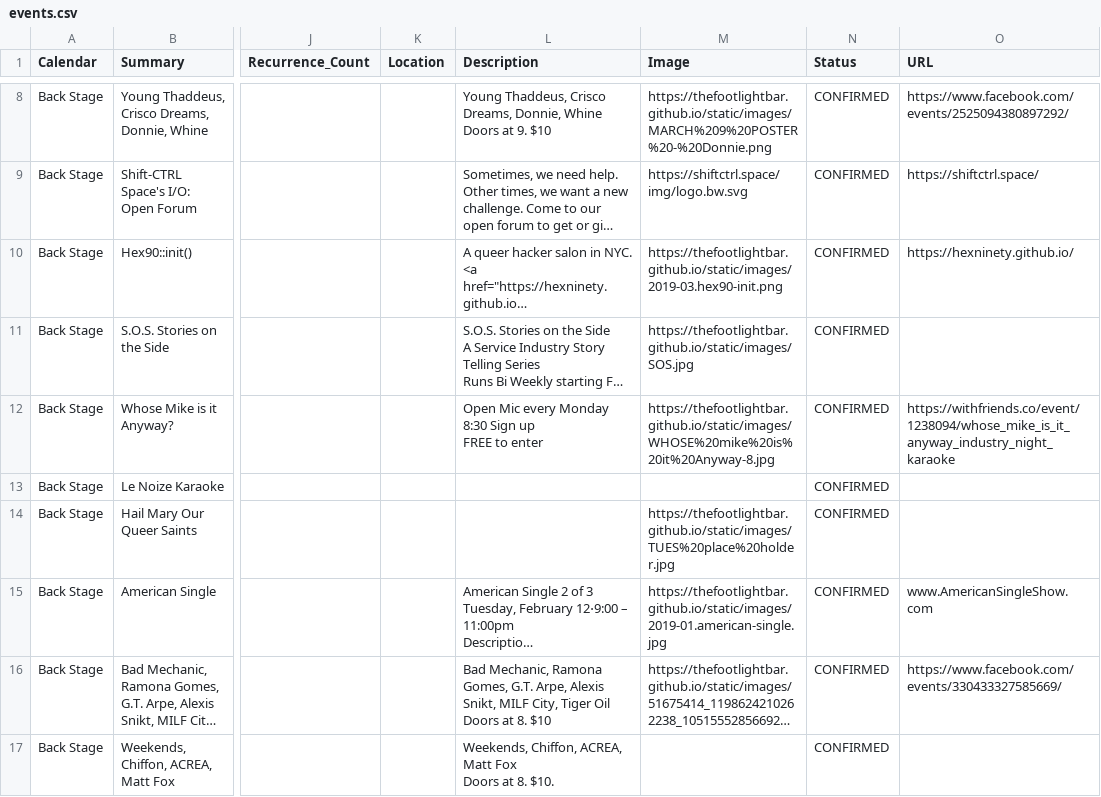
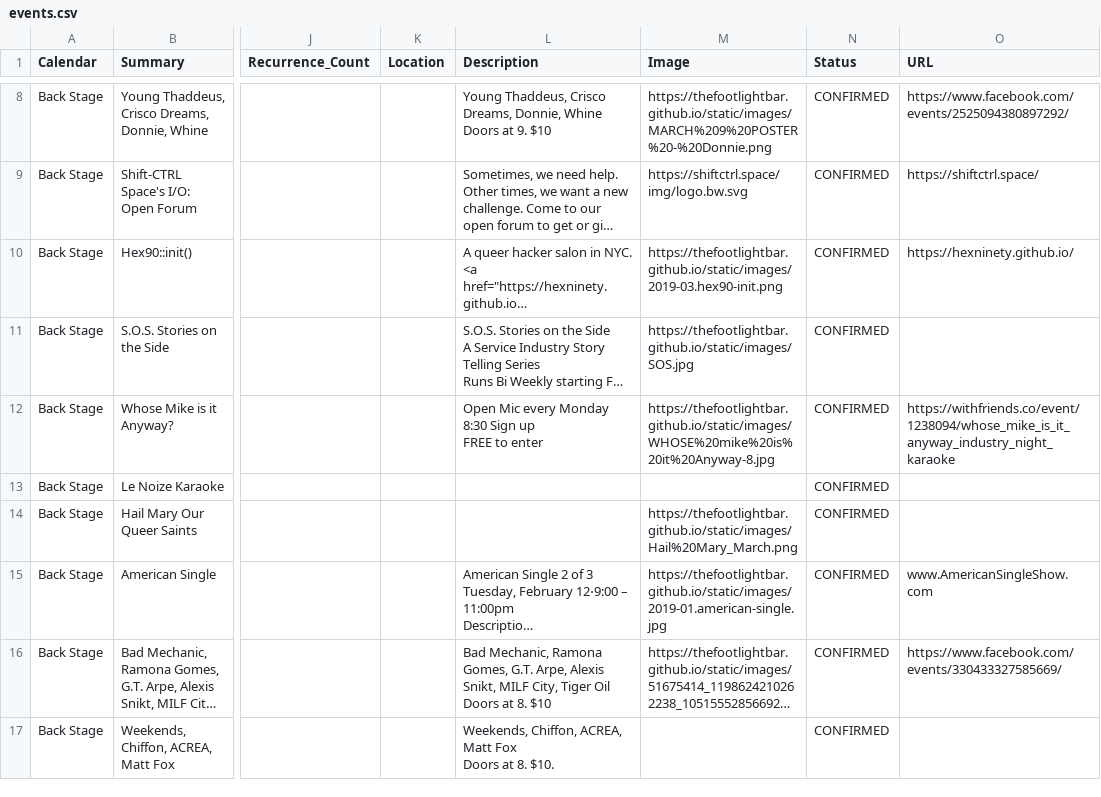
Before and after one commit to LaserRayGunBOSS/thefootlightbar.github.io, a CSV file: _data/events.csv, drawn as a sheet; only a part is shown, gaps mark what is left out; long unchanged cells end in …; the diff covers the shown part only; the diff names each change by its address in the sheet, - before the commit and + after, or states it on an @@ line.

```diff
--- a/_data/events.csv
+++ b/_data/events.csv
-M14 (Image): https://thefootlightbar.github.io/static/images/TUES%20place%20holder.jpg
+M14 (Image): https://thefootlightbar.github.io/static/images/Hail%20Mary_March.png
```
Also changed, not shown: 9 added rows and 13 edited cells elsewhere in this file.
